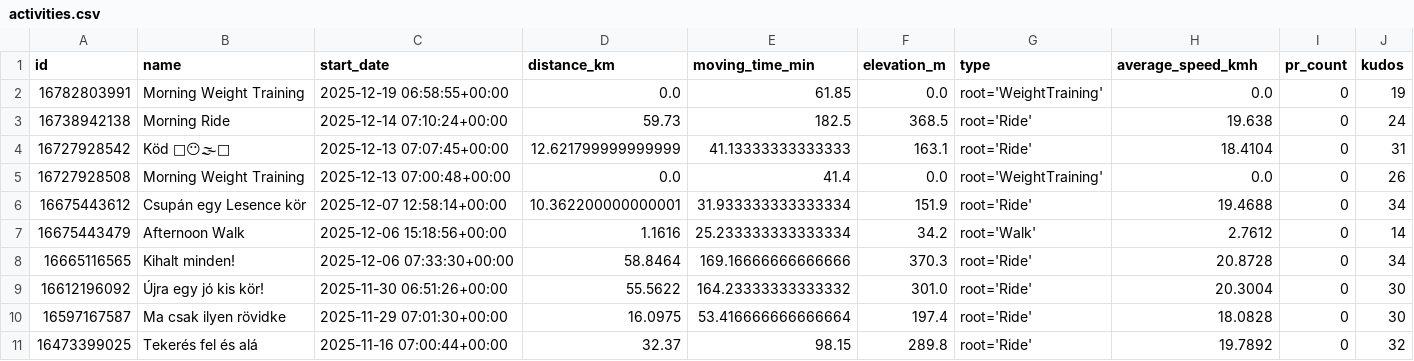
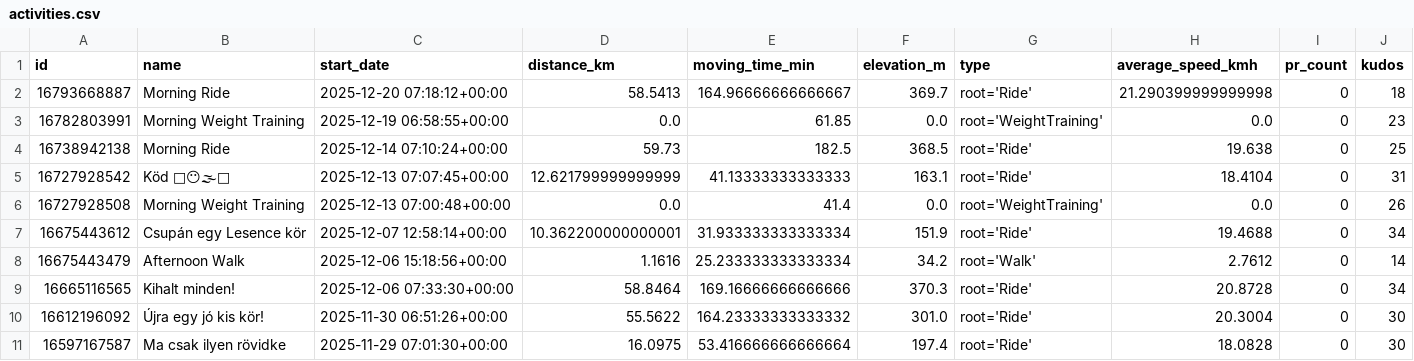
Before and after one commit to ak91hu/HumbleBragDashboard, a CSV file: data/activities.csv, drawn as a sheet; only a part is shown; the shorter side is filled out with more unchanged rows; addresses are those after the commit; the diff names each change by its address in the sheet, - before the commit and + after, or states it on an @@ line.

Commit message:
Auto-update Strava data

```diff
--- a/data/activities.csv
+++ b/data/activities.csv
+row 2: 16793668887 | Morning Ride | 2025-12-20 07:18:12+00:00 | 58.5413 | 164.96666666666667 | 369.7 | root='Ride' | 21.290399999999998 | 0 | 18
-J3 (kudos): 19
+J3 (kudos): 23
-J4 (kudos): 24
+J4 (kudos): 25
```
